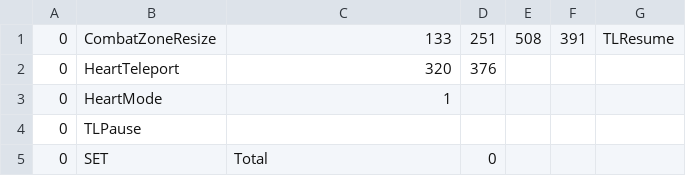
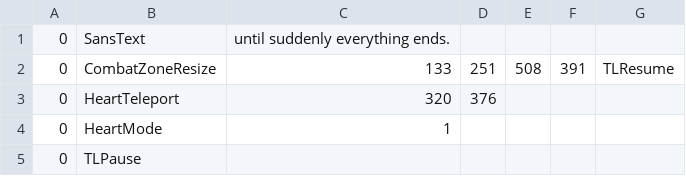
Before and after one commit to mario1D240/mr.man, a CSV file: sans_bonegap2.csv, drawn as a sheet; only a part is shown; the shorter side is filled out with more unchanged rows; the diff names each change by its address in the sheet, - before the commit and + after, or states it on an @@ line.

Commit message:
Update sans_bonegap2.csv

```diff
--- a/sans_bonegap2.csv
+++ b/sans_bonegap2.csv
+row 1: 0 | SansText | until suddenly everything ends.
```
